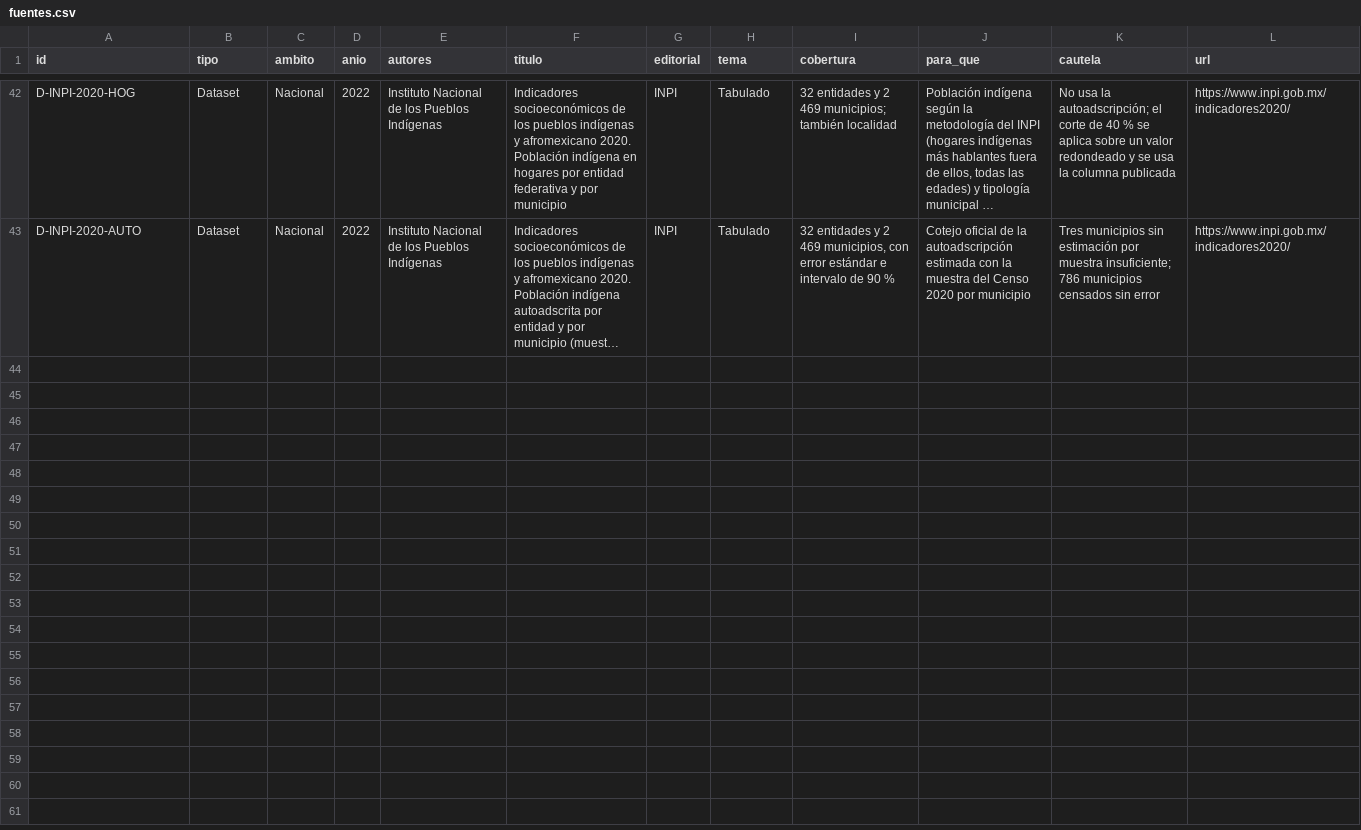
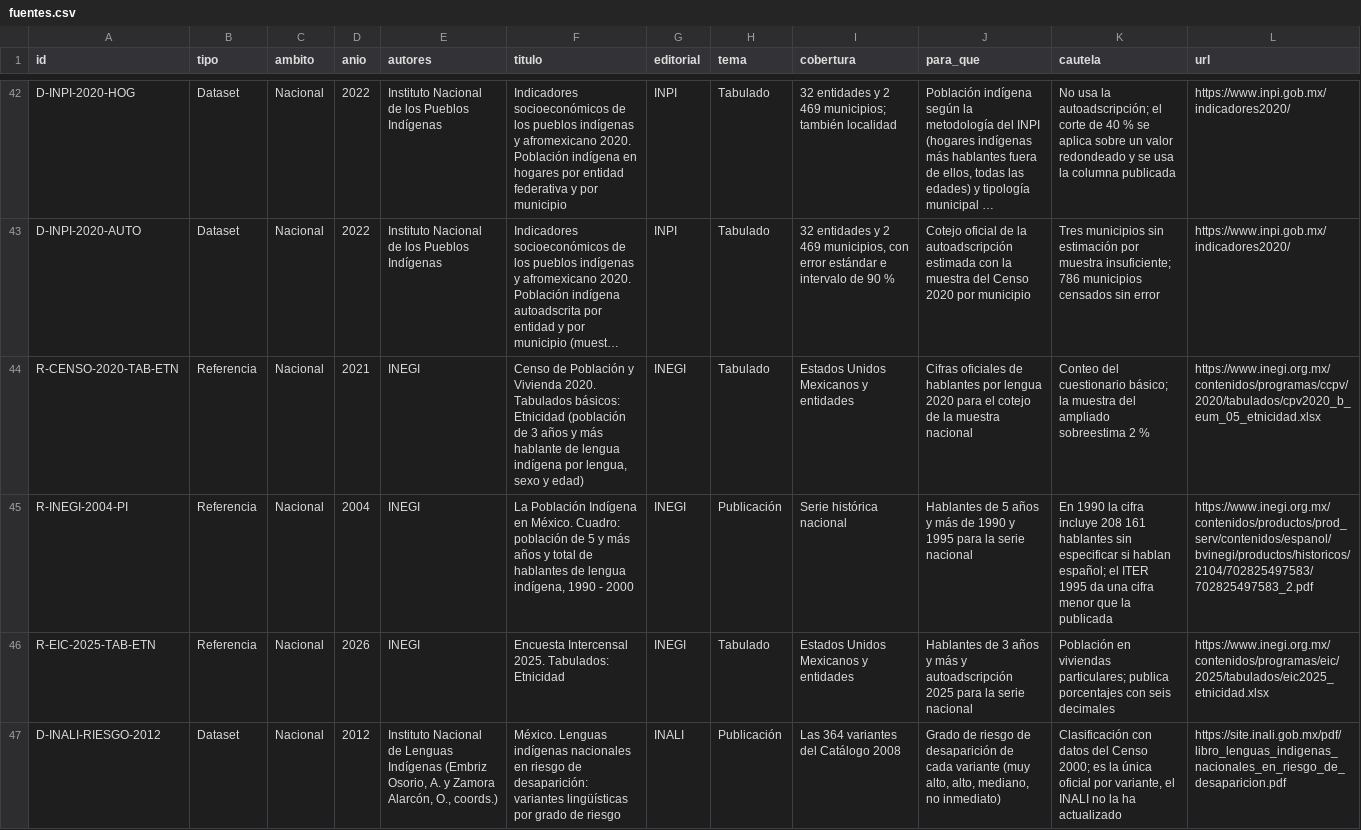
Before and after one commit to MisaelAvila49/SECTEI-observatorio, a CSV file: src/data/fuentes.csv, drawn as a sheet; only a part is shown, gaps mark what is left out; long unchanged cells end in …; the diff names each change by its address in the sheet, - before the commit and + after, or states it on an @@ line.

```diff
--- a/src/data/fuentes.csv
+++ b/src/data/fuentes.csv
+row 44: R-CENSO-2020-TAB-ETN | Referencia | Nacional | 2021 | INEGI | Censo de Población y Vivienda 2020. Tabulados básicos: Etnicidad (población de 3 años y más hablante de lengua indígena por lengua, sexo y edad) | INEGI | Tabulado | Estados Unidos Mexicanos y entidades | Cifras oficiales de hablantes por lengua 2020 para el cotejo de la muestra nacional | Conteo del cuestionario básico; la muestra del ampliado sobreestima 2 % | https://www.inegi.org.mx/contenidos/programas/ccpv/2020/tabulados/cpv2020_b_eum_05_etnicidad.xlsx
+row 45: R-INEGI-2004-PI | Referencia | Nacional | 2004 | INEGI | La Población Indígena en México. Cuadro: población de 5 y más años y total de hablantes de lengua indígena, 1990 - 2000 | INEGI | Publicación | Serie histórica nacional | Hablantes de 5 años y más de 1990 y 1995 para la serie nacional | En 1990 la cifra incluye 208 161 hablantes sin especificar si hablan español; el ITER 1995 da una cifra menor que la publicada | https://www.inegi.org.mx/contenidos/productos/prod_serv/contenidos/espanol/bvinegi/productos/historicos/2104/702825497583/702825497583_2.pdf
+row 46: R-EIC-2025-TAB-ETN | Referencia | Nacional | 2026 | INEGI | Encuesta Intercensal 2025. Tabulados: Etnicidad | INEGI | Tabulado | Estados Unidos Mexicanos y entidades | Hablantes de 3 años y más y autoadscripción 2025 para la serie nacional | Población en viviendas particulares; publica porcentajes con seis decimales | https://www.inegi.org.mx/contenidos/programas/eic/2025/tabulados/eic2025_etnicidad.xlsx
+row 47: D-INALI-RIESGO-2012 | Dataset | Nacional | 2012 | Instituto Nacional de Lenguas Indígenas (Embriz Osorio, A. y Zamora Alarcón, O., coords.) | México. Lenguas indígenas nacionales en riesgo de desaparición: variantes lingüísticas por grado de riesgo | INALI | Publicación | Las 364 variantes del Catálogo 2008 | Grado de riesgo de desaparición de cada variante (muy alto, alto, mediano, no inmediato) | Clasificación con datos del Censo 2000; es la única oficial por variante, el INALI no la ha actualizado | https://site.inali.gob.mx/pdf/libro_lenguas_indigenas_nacionales_en_riesgo_de_desaparicion.pdf
```
Also changed, not shown: src/data/calculado.csv, src/data/verificaciones.csv, 24 other files.
